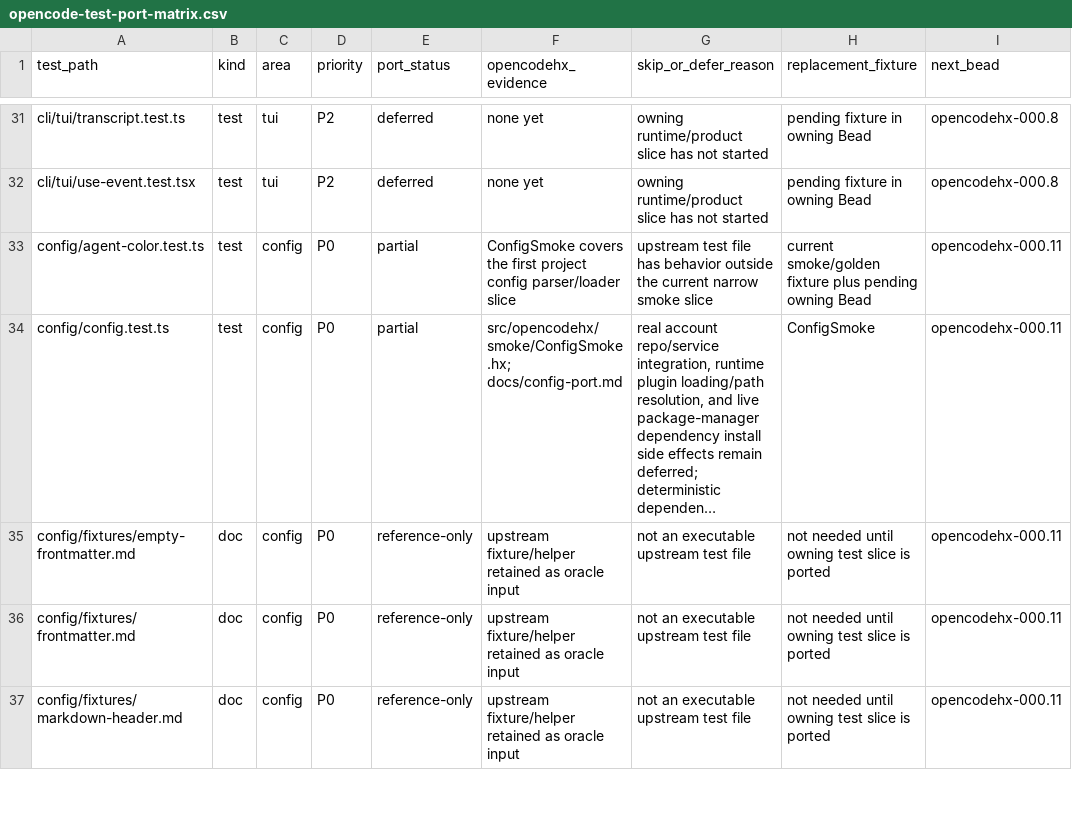
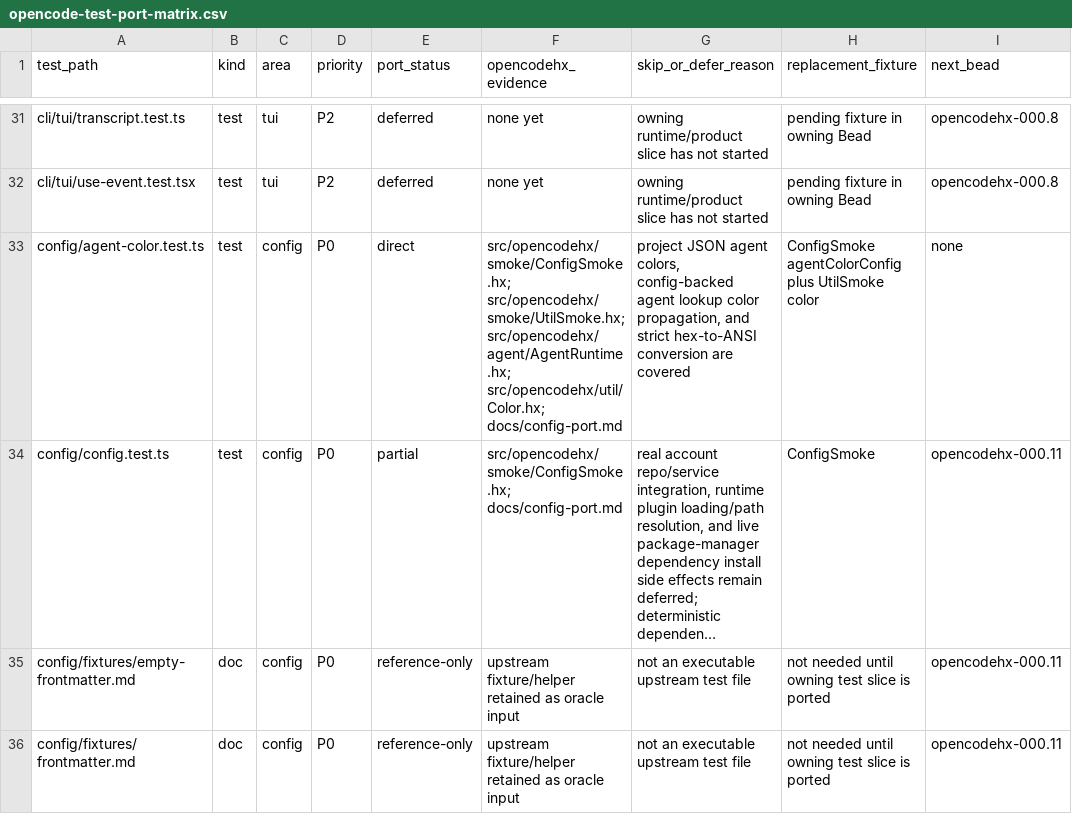
Before and after one commit to fullofcaffeine/opencodehx, a CSV file: reference/opencode-test-port-matrix.csv, drawn as a sheet; only a part is shown, gaps mark what is left out; the shorter side is filled out with more unchanged rows; long unchanged cells end in …; the diff names each change by its address in the sheet, - before the commit and + after, or states it on an @@ line.

Commit message:
test: cover agent color config

```diff
--- a/reference/opencode-test-port-matrix.csv
+++ b/reference/opencode-test-port-matrix.csv
-E33 (port_status): partial
+E33 (port_status): direct
-F33 (opencodehx_evidence): ConfigSmoke covers the first project config parser/loader slice
+F33 (opencodehx_evidence): src/opencodehx/smoke/ConfigSmoke.hx; src/opencodehx/smoke/UtilSmoke.hx; src/opencodehx/agent/AgentRuntime.hx; src/opencodehx/util/Color.hx; docs/config-port.md
-G33 (skip_or_defer_reason): upstream test file has behavior outside the current narrow smoke slice
+G33 (skip_or_defer_reason): project JSON agent colors, config-backed agent lookup color propagation, and strict hex-to-ANSI conversion are covered
-H33 (replacement_fixture): current smoke/golden fixture plus pending owning Bead
+H33 (replacement_fixture): ConfigSmoke agentColorConfig plus UtilSmoke color
-I33 (next_bead): opencodehx-000.11
+I33 (next_bead): none
```
Also changed, not shown: 10 other files.
